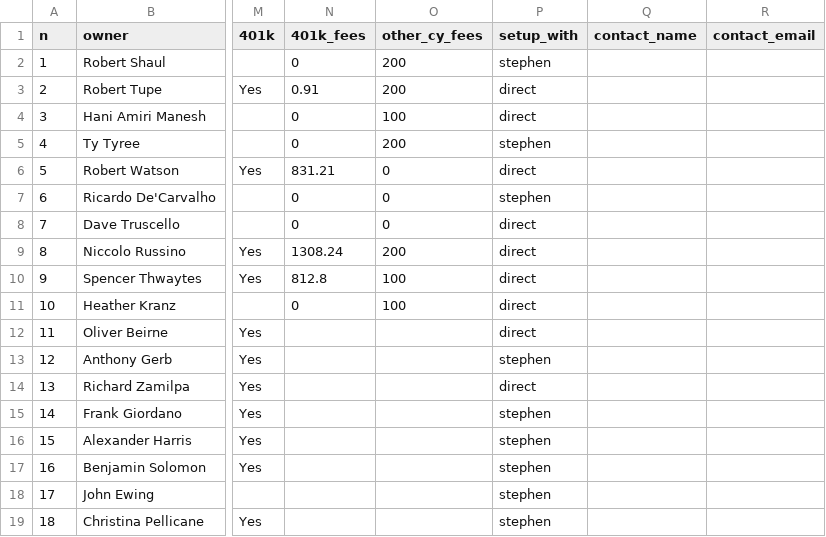
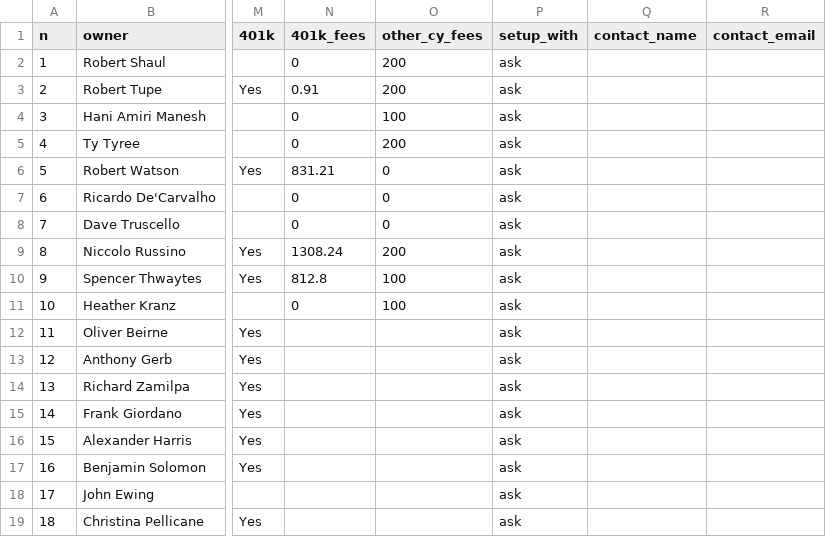
Before and after one commit to elicolman41-code/adppartners, a CSV file: output/stephen/stephen_clients_master.csv, drawn as a sheet; only a part is shown, gaps mark what is left out; the diff names each change by its address in the sheet, - before the commit and + after, or states it on an @@ line.

```diff
--- a/output/stephen/stephen_clients_master.csv
+++ b/output/stephen/stephen_clients_master.csv
-P2 (setup_with): stephen
+P2 (setup_with): ask
-P3:P4 (setup_with): direct
+P3:P4 (setup_with): ask
-P5 (setup_with): stephen
+P5 (setup_with): ask
-P6 (setup_with): direct
+P6 (setup_with): ask
-P7 (setup_with): stephen
+P7 (setup_with): ask
-P8:P12 (setup_with): direct
+P8:P12 (setup_with): ask
-P13 (setup_with): stephen
+P13 (setup_with): ask
-P14 (setup_with): direct
+P14 (setup_with): ask
-P15:P19 (setup_with): stephen
+P15:P19 (setup_with): ask
```
Also changed, not shown: 2 other files.
